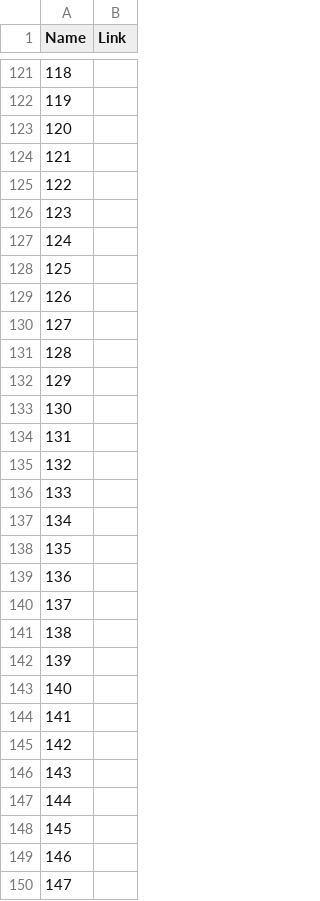
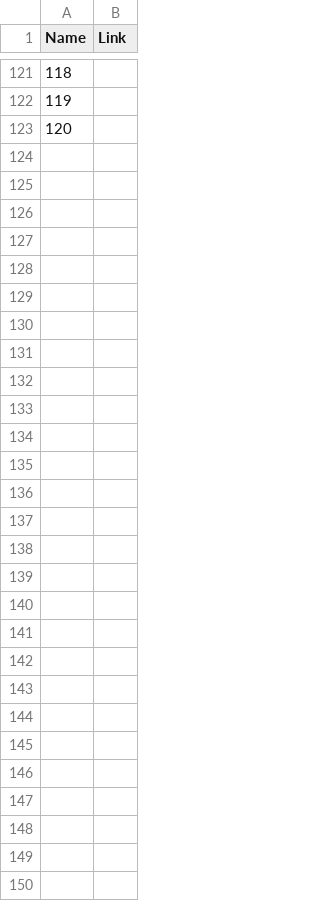
Before and after one commit to KayanOkagawa/App_Exercicios_Python, a CSV file: _utilidade_myapp/data_link.csv, drawn as a sheet; only a part is shown, gaps mark what is left out; the diff names each change by its address in the sheet, - before the commit and + after, or states it on an @@ line.

```diff
--- a/_utilidade_myapp/data_link.csv
+++ b/_utilidade_myapp/data_link.csv
-row 124: 121
-row 125: 122
-row 126: 123
-row 127: 124
-row 128: 125
-row 129: 126
-row 130: 127
-row 131: 128
-row 132: 129
-row 133: 130
-row 134: 131
-row 135: 132
-row 136: 133
-row 137: 134
-row 138: 135
-row 139: 136
-row 140: 137
-row 141: 138
-row 142: 139
-row 143: 140
-row 144: 141
-row 145: 142
-row 146: 143
-row 147: 144
-row 148: 145
-row 149: 146
-row 150: 147
```
Also changed, not shown: 3 other files.
